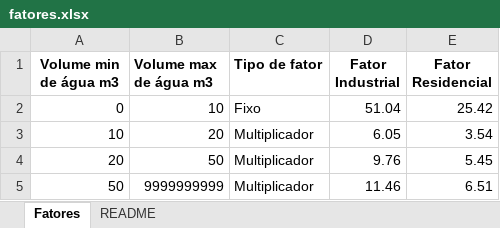
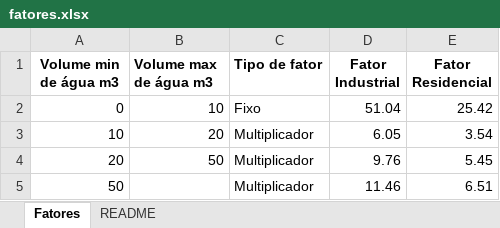
Before and after one commit to ggsv06/Condominio, an Excel workbook: fatores.xlsx, sheet Fatores, drawn as a sheet; values as stored, in another font and other column widths than the file's, no borders; the diff names each change by its address in the sheet, - before the commit and + after, or states it on an @@ line.

```diff
--- a/fatores.xlsx (sheet Fatores)
+++ b/fatores.xlsx (sheet Fatores)
-B5 (Volume max de água m3): 9999999999
+B5 (Volume max de água m3): (empty)
```
Also changed, not shown: Tabela preços água.xlsx, 1 other file.
